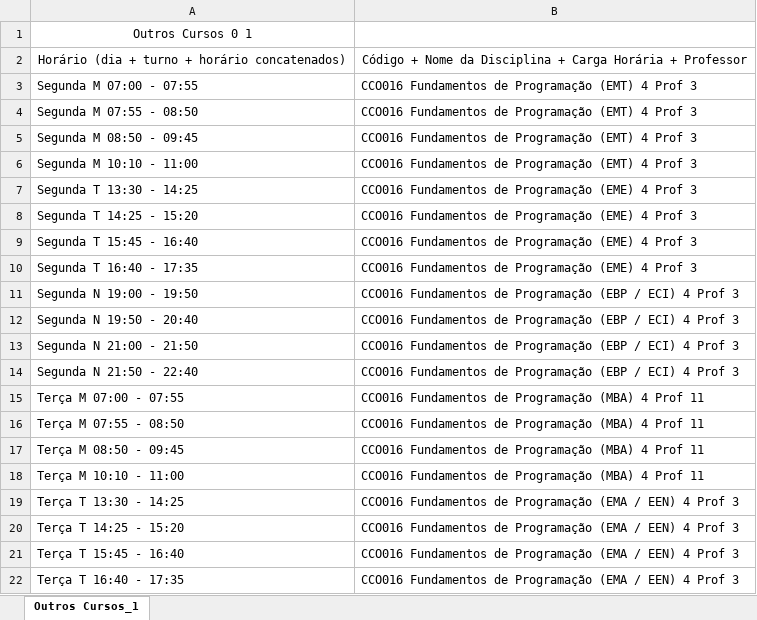
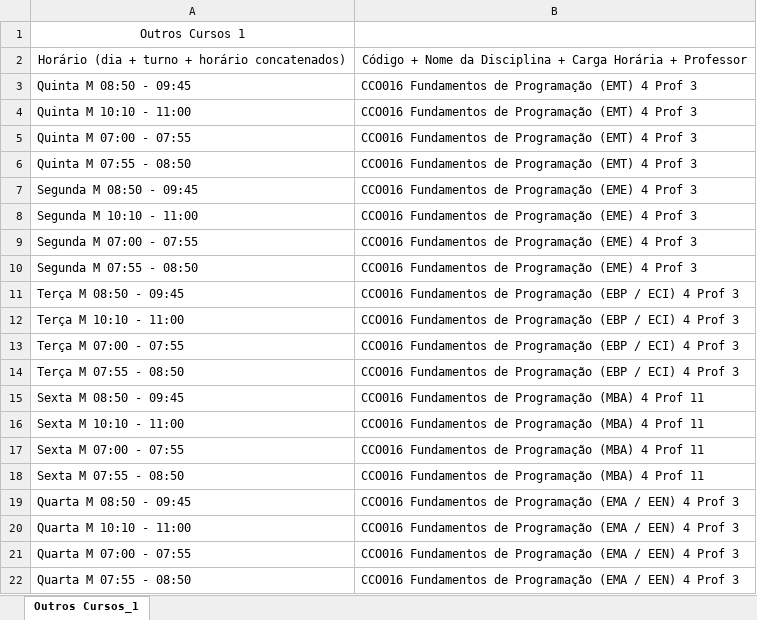
Before and after one commit to PedroNB10/trabalho-grafos-cenario-05, an Excel workbook: vedois/alunos (importar)/Outros Cursos_1.xlsx, sheet Outros Cursos_1, drawn as a sheet; values as stored, in another font and other column widths than the file's, no borders; removed rows and columns are numbered as before the commit, all else as after; the diff names each change by its address in the sheet, - before the commit and + after, or states it on an @@ line.

```diff
--- a/vedois/alunos (importar)/Outros Cursos_1.xlsx (sheet Outros Cursos_1)
+++ b/vedois/alunos (importar)/Outros Cursos_1.xlsx (sheet Outros Cursos_1)
-A1: Outros Cursos 0 1
+A1: Outros Cursos 1
+row 3: Quinta M 08:50 - 09:45 | CCO016 Fundamentos de Programação (EMT) 4 Prof 3
+row 4: Quinta M 10:10 - 11:00 | CCO016 Fundamentos de Programação (EMT) 4 Prof 3
-A5: Segunda M 07:00 - 07:55
+A5: Quinta M 07:00 - 07:55
-A6: Segunda M 07:55 - 08:50
+A6: Quinta M 07:55 - 08:50
-B7:B8: …de Programação (EMT) 4 Prof…
+B7:B8: …de Programação (EME) 4 Prof…
-row 7: Segunda T 13:30 - 14:25 | CCO016 Fundamentos de Programação (EME) 4 Prof 3
-A9: Segunda T 14:25 - 15:20
+A9: Segunda M 07:00 - 07:55
-A10: Segunda T 15:45 - 16:40
+A10: Segunda M 07:55 - 08:50
-row 10: Segunda T 16:40 - 17:35 | CCO016 Fundamentos de Programação (EME) 4 Prof 3
-row 11: Segunda N 19:00 - 19:50 | CCO016 Fundamentos de Programação (EBP / ECI) 4 Prof 3
-A11: Segunda N 19:50 - 20:40
+A11: Terça M 08:50 - 09:45
-A12: Segunda N 21:00 - 21:50
+A12: Terça M 10:10 - 11:00
-row 14: Segunda N 21:50 - 22:40 | CCO016 Fundamentos de Programação (EBP / ECI) 4 Prof 3
-B13:B14: …de Programação (MBA) 4 Prof 11
+B13:B14: …de Programação (EBP / ECI) 4 Prof 3
-A15: Terça M 08:50 - 09:45
+A15: Sexta M 08:50 - 09:45
-A16: Terça M 10:10 - 11:00
+A16: Sexta M 10:10 - 11:00
+row 17: Sexta M 07:00 - 07:55 | CCO016 Fundamentos de Programação (MBA) 4 Prof 11
+row 18: Sexta M 07:55 - 08:50 | CCO016 Fundamentos de Programação (MBA) 4 Prof 11
-A19: Terça T 13:30 - 14:25
+A19: Quarta M 08:50 - 09:45
-A20: Terça T 14:25 - 15:20
+A20: Quarta M 10:10 - 11:00
-A21: Terça T 15:45 - 16:40
+A21: Quarta M 07:00 - 07:55
-A22: Terça T 16:40 - 17:35
+A22: Quarta M 07:55 - 08:50
```
Also changed, not shown: vedois/alunos (importar)/CCO_1.xlsx, vedois/alunos (importar)/CCO_7.xlsx, 55 other files.
